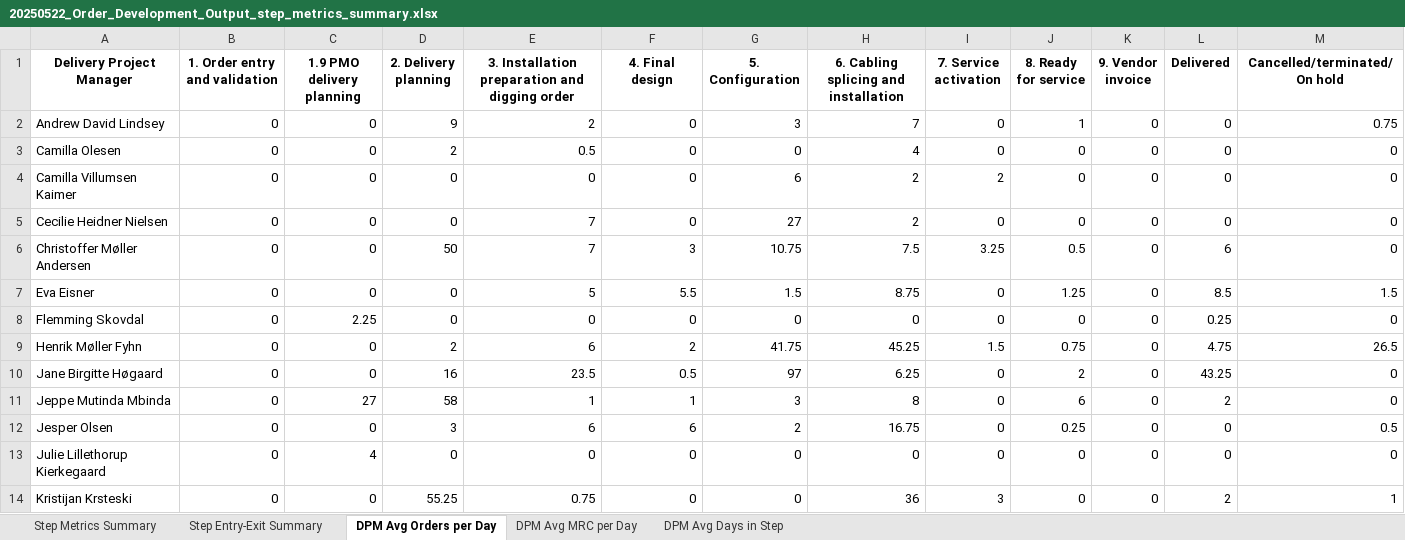
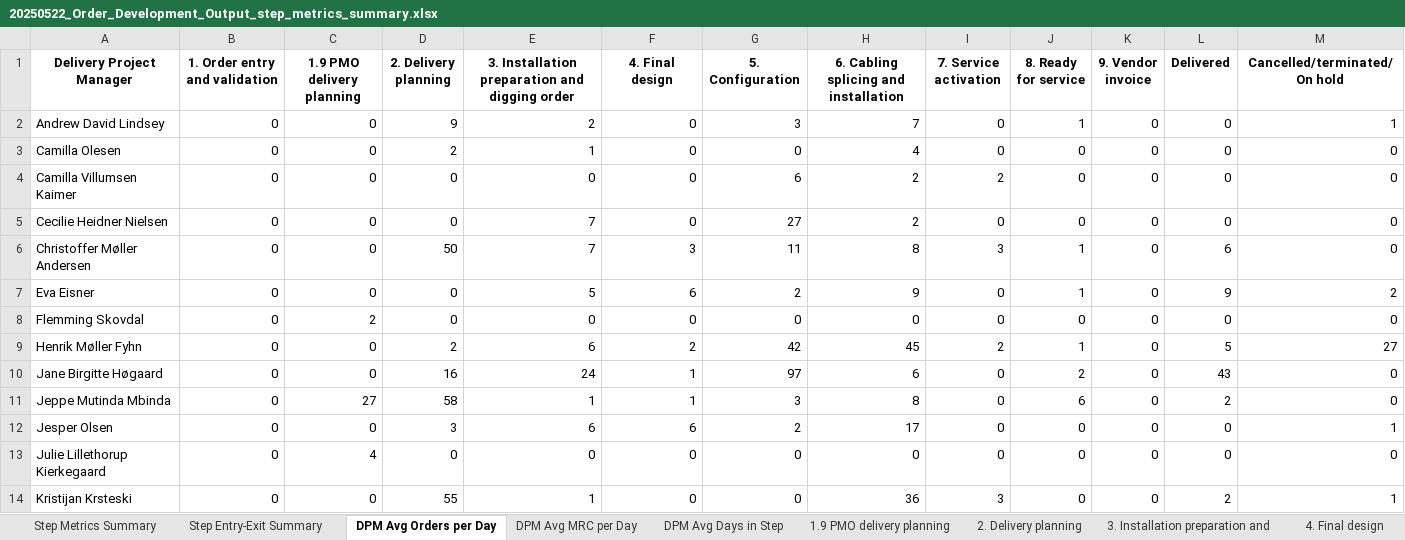
Before and after one commit to tonyyangmckinsey/dkdelivery, an Excel workbook: FinalOutputFolder/20250522_Order_Development_Output_step_metrics_summary.xlsx, sheet DPM Avg Orders per Day, drawn as a sheet; only a part is shown; values as stored, in another font and other column widths than the file's, no borders; conditional formats not drawn; the diff covers the shown part only; the diff names each change by its address in the sheet, - before the commit and + after, or states it on an @@ line.

```diff
--- a/FinalOutputFolder/20250522_Order_Development_Output_step_metrics_summary.xlsx (sheet DPM Avg Orders per Day)
+++ b/FinalOutputFolder/20250522_Order_Development_Output_step_metrics_summary.xlsx (sheet DPM Avg Orders per Day)
+sheet tab: 1.9 PMO delivery planning
+sheet tab: 2. Delivery planning
+sheet tab: 3. Installation preparation and
+sheet tab: 4. Final design
-M2 (Cancelled/terminated/On hold): 0.75
+M2 (Cancelled/terminated/On hold): 1
-E3: 0.5
+E3: 1
-G6 (5. Configuration): 10.75
+G6 (5. Configuration): 11
-H6: 7.5
+H6: 8
-I6 (7. Service activation): 3.25
+I6 (7. Service activation): 3
-J6 (8. Ready for service): 0.5
+J6 (8. Ready for service): 1
-F7 (4. Final design): 5.5
+F7 (4. Final design): 6
-G7 (5. Configuration): 1.5
+G7 (5. Configuration): 2
-H7: 8.75
+H7: 9
-J7 (8. Ready for service): 1.25
+J7 (8. Ready for service): 1
-L7 (Delivered): 8.5
+L7 (Delivered): 9
-M7 (Cancelled/terminated/On hold): 1.5
+M7 (Cancelled/terminated/On hold): 2
-C8 (1.9 PMO delivery planning): 2.25
+C8 (1.9 PMO delivery planning): 2
-L8 (Delivered): 0.25
+L8 (Delivered): 0
-G9 (5. Configuration): 41.75
+G9 (5. Configuration): 42
-H9: 45.25
+H9: 45
-I9 (7. Service activation): 1.5
+I9 (7. Service activation): 2
-J9 (8. Ready for service): 0.75
+J9 (8. Ready for service): 1
-L9 (Delivered): 4.75
+L9 (Delivered): 5
-M9 (Cancelled/terminated/On hold): 26.5
+M9 (Cancelled/terminated/On hold): 27
-E10: 23.5
+E10: 24
-F10 (4. Final design): 0.5
+F10 (4. Final design): 1
-H10: 6.25
+H10: 6
-L10 (Delivered): 43.25
+L10 (Delivered): 43
-H12: 16.75
+H12: 17
-J12 (8. Ready for service): 0.25
+J12 (8. Ready for service): 0
-M12 (Cancelled/terminated/On hold): 0.5
+M12 (Cancelled/terminated/On hold): 1
-D14 (2. Delivery planning): 55.25
+D14 (2. Delivery planning): 55
-E14: 0.75
+E14: 1
```
Also changed, not shown: 42 edited cells elsewhere in this sheet, other sheet tabs, AnalysisOutputFolder/20250522_Order_Development_Output.xlsx, ConsolidationOutputFolder/Consolidated_individual_performance_heatmap.xlsx, 3 other files.
